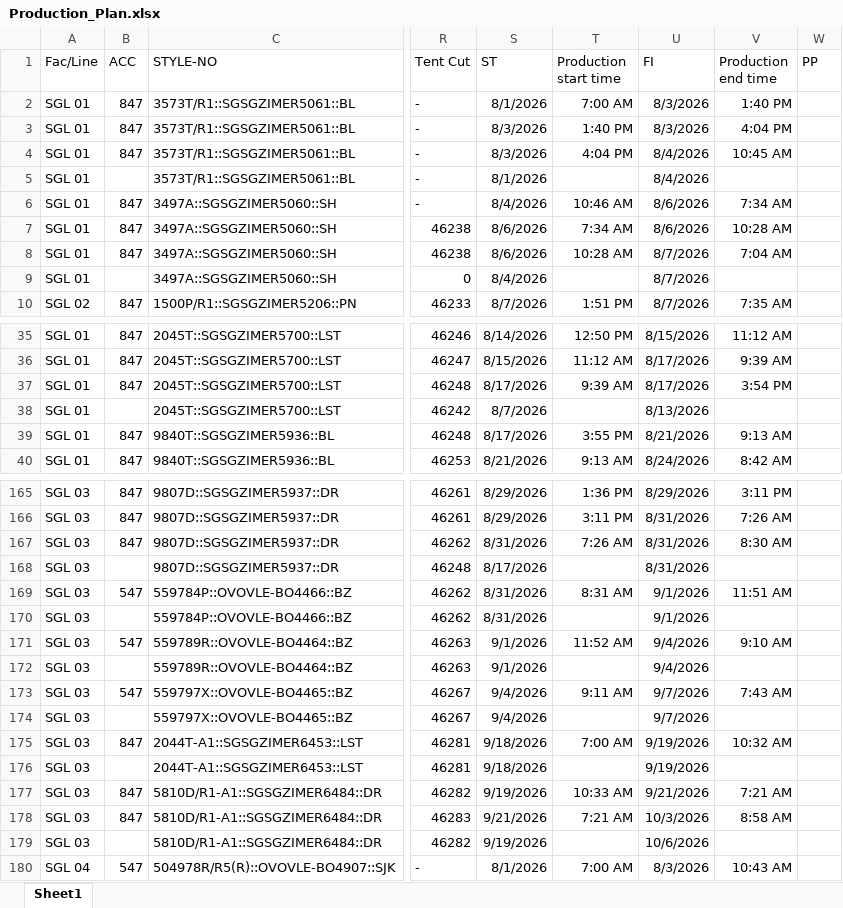
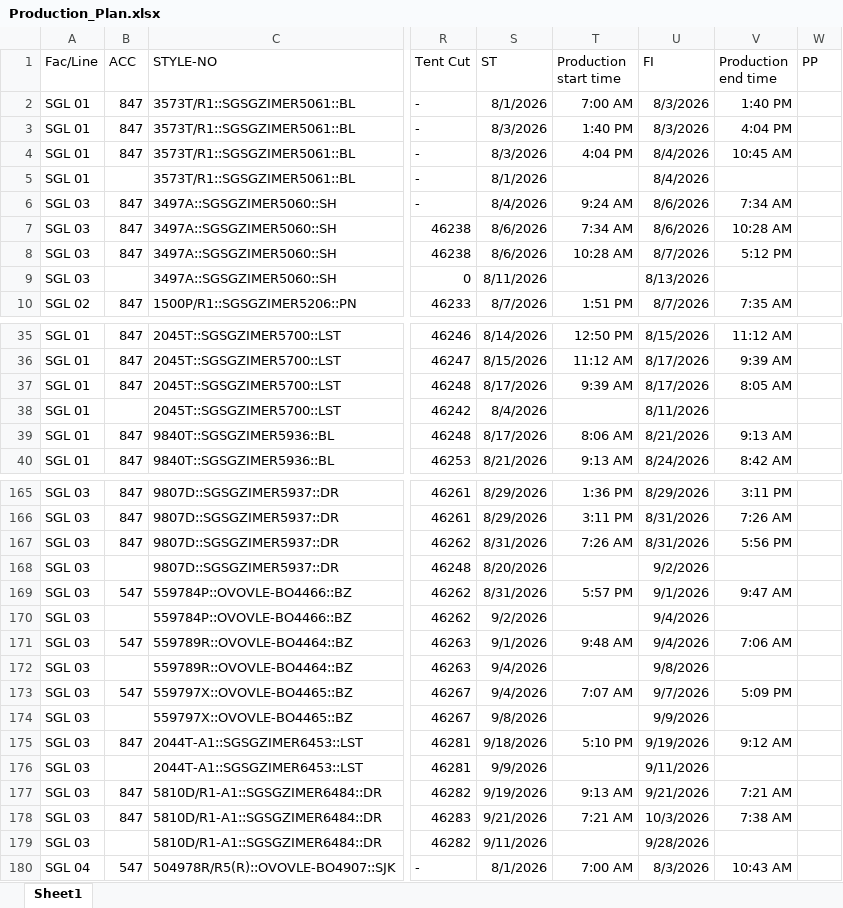
Before and after one commit to Ashen0923/sgl-production-plan, an Excel workbook: Production_Plan.xlsx, sheet Sheet1, drawn as a sheet; only a part is shown, gaps mark what is left out; values as stored, in another font and other column widths than the file's, no borders; the diff covers the shown part only; the diff names each change by its address in the sheet, - before the commit and + after, or states it on an @@ line.

```diff
--- a/Production_Plan.xlsx (sheet Sheet1)
+++ b/Production_Plan.xlsx (sheet Sheet1)
-A6:A9 (Fac/Line): SGL 01
+A6:A9 (Fac/Line): SGL 03
-T6 (Production start time): 10:46 AM
+T6 (Production start time): 9:24 AM
-V8 (Production end time): 7:04 AM
+V8 (Production end time): 5:12 PM
-S9 (ST): 8/4/2026
+S9 (ST): 8/11/2026
-U9 (FI): 8/7/2026
+U9 (FI): 8/13/2026
-V37 (Production end time): 3:54 PM
+V37 (Production end time): 8:05 AM
-S38 (ST): 8/7/2026
+S38 (ST): 8/4/2026
-U38 (FI): 8/13/2026
+U38 (FI): 8/11/2026
-T39 (Production start time): 3:55 PM
+T39 (Production start time): 8:06 AM
-V167 (Production end time): 8:30 AM
+V167 (Production end time): 5:56 PM
-S168 (ST): 8/17/2026
+S168 (ST): 8/20/2026
-U168 (FI): 8/31/2026
+U168 (FI): 9/2/2026
-T169 (Production start time): 8:31 AM
+T169 (Production start time): 5:57 PM
-V169 (Production end time): 11:51 AM
+V169 (Production end time): 9:47 AM
-S170 (ST): 8/31/2026
+S170 (ST): 9/2/2026
-U170 (FI): 9/1/2026
+U170 (FI): 9/4/2026
-T171 (Production start time): 11:52 AM
+T171 (Production start time): 9:48 AM
-V171 (Production end time): 9:10 AM
+V171 (Production end time): 7:06 AM
-S172 (ST): 9/1/2026
+S172 (ST): 9/4/2026
-U172 (FI): 9/4/2026
+U172 (FI): 9/8/2026
-T173 (Production start time): 9:11 AM
+T173 (Production start time): 7:07 AM
-V173 (Production end time): 7:43 AM
+V173 (Production end time): 5:09 PM
-S174 (ST): 9/4/2026
+S174 (ST): 9/8/2026
-U174 (FI): 9/7/2026
+U174 (FI): 9/9/2026
-T175 (Production start time): 7:00 AM
+T175 (Production start time): 5:10 PM
-V175 (Production end time): 10:32 AM
+V175 (Production end time): 9:12 AM
-S176 (ST): 9/18/2026
+S176 (ST): 9/9/2026
-U176 (FI): 9/19/2026
+U176 (FI): 9/11/2026
-T177 (Production start time): 10:33 AM
+T177 (Production start time): 9:13 AM
-V178 (Production end time): 8:58 AM
+V178 (Production end time): 7:38 AM
-S179 (ST): 9/19/2026
+S179 (ST): 9/11/2026
-U179 (FI): 10/6/2026
+U179 (FI): 9/28/2026
```
Also changed, not shown: 62 edited cells elsewhere in this sheet.
